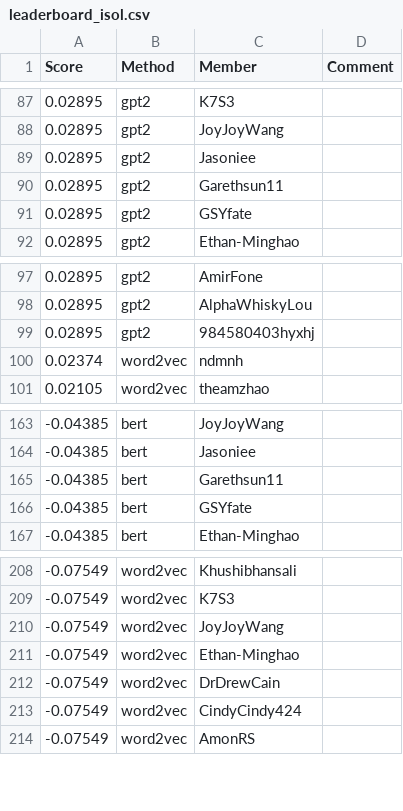
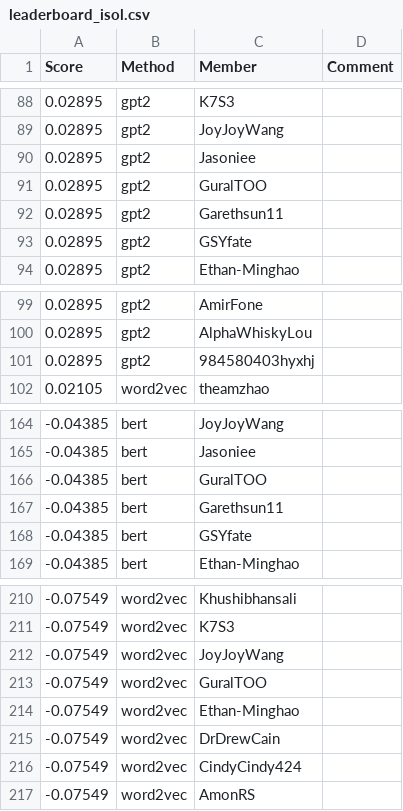
Before and after one commit to cornell-cs5740-sp24/leaderboards, a CSV file: a3/leaderboard_isol.csv, drawn as a sheet; only a part is shown, gaps mark what is left out; the diff covers the shown part only.

```diff
--- a/a3/leaderboard_isol.csv
+++ b/a3/leaderboard_isol.csv
@@ -89,2 +90,3 @@ Score,Method,Member,Comment
 0.02895,gpt2,Jasoniee,
+0.02895,gpt2,GuralTOO,
 0.02895,gpt2,Garethsun11,
@@ -99,3 +101,2 @@ Score,Method,Member,Comment
 0.02895,gpt2,984580403hyxhj,
-0.02374,word2vec,ndmnh,
 0.02105,word2vec,theamzhao,
@@ -164,2 +165,3 @@ Score,Method,Member,Comment
 -0.04385,bert,Jasoniee,
+-0.04385,bert,GuralTOO,
 -0.04385,bert,Garethsun11,
@@ -210,2 +212,3 @@ Score,Method,Member,Comment
 -0.07549,word2vec,JoyJoyWang,
+-0.07549,word2vec,GuralTOO,
 -0.07549,word2vec,Ethan-Minghao,
```
Also changed, not shown: 5 added rows and 4 removed rows elsewhere in this file.
